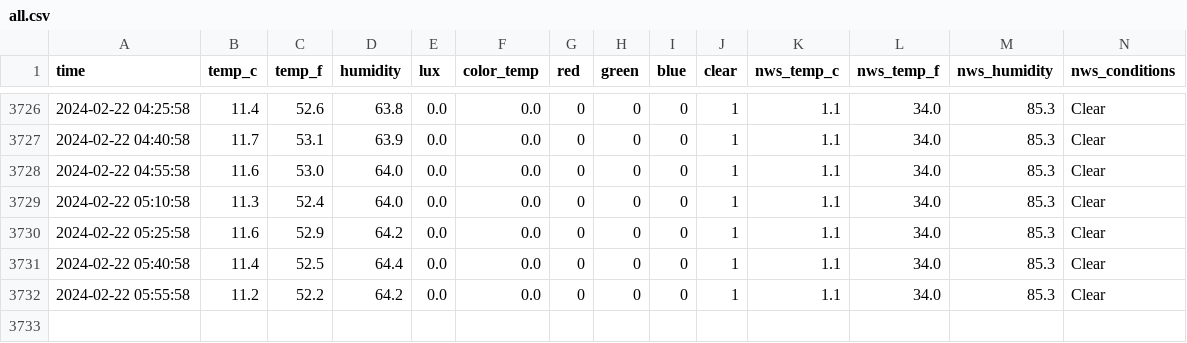
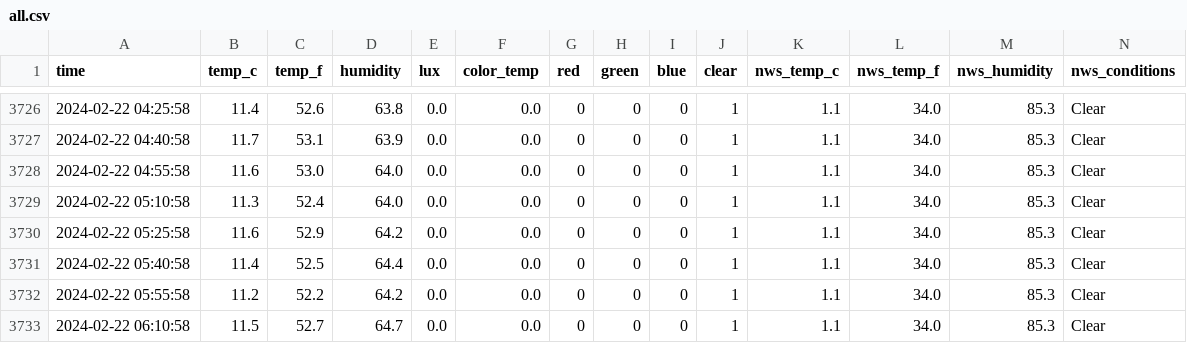
Before and after one commit to emilyanndavis/drafty, a CSV file: _data/all.csv, drawn as a sheet; only a part is shown, gaps mark what is left out; the diff names each change by its address in the sheet, - before the commit and + after, or states it on an @@ line.

```diff
--- a/_data/all.csv
+++ b/_data/all.csv
+row 3733: 2024-02-22 06:10:58 | 11.5 | 52.7 | 64.7 | 0.0 | 0.0 | 0 | 0 | 0 | 1 | 1.1 | 34.0 | 85.3 | Clear
```
Also changed, not shown: 1 other file.
